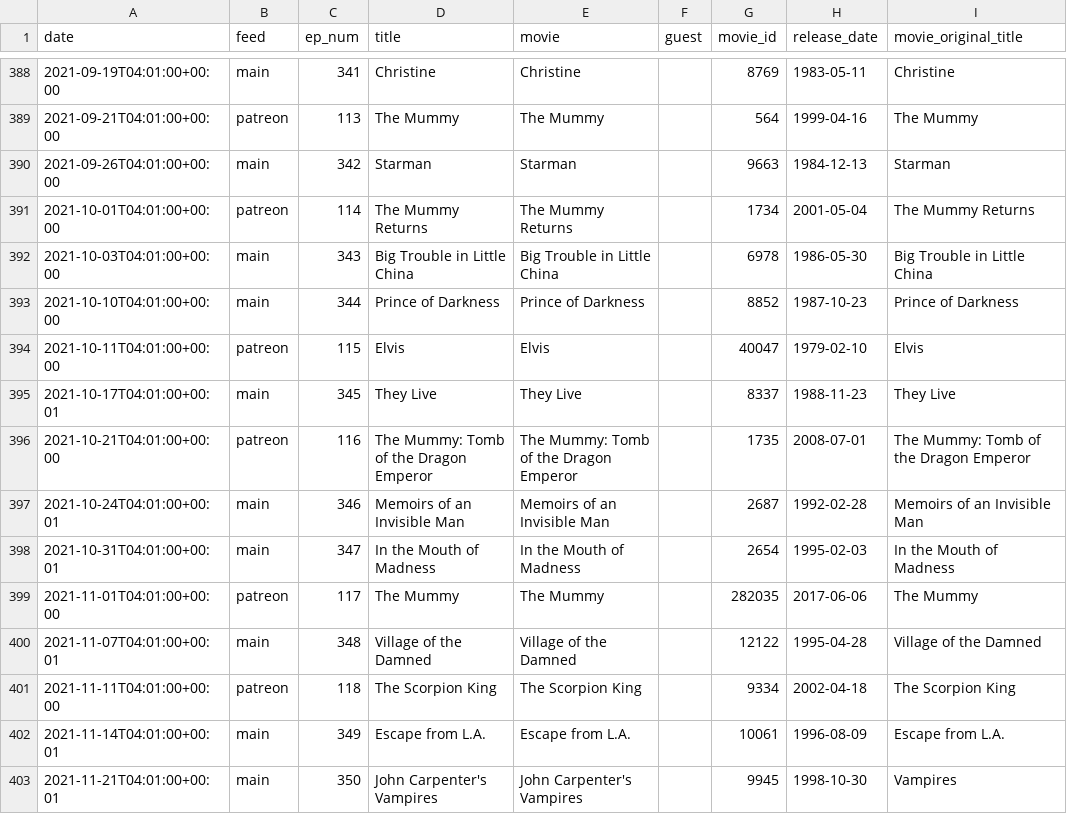
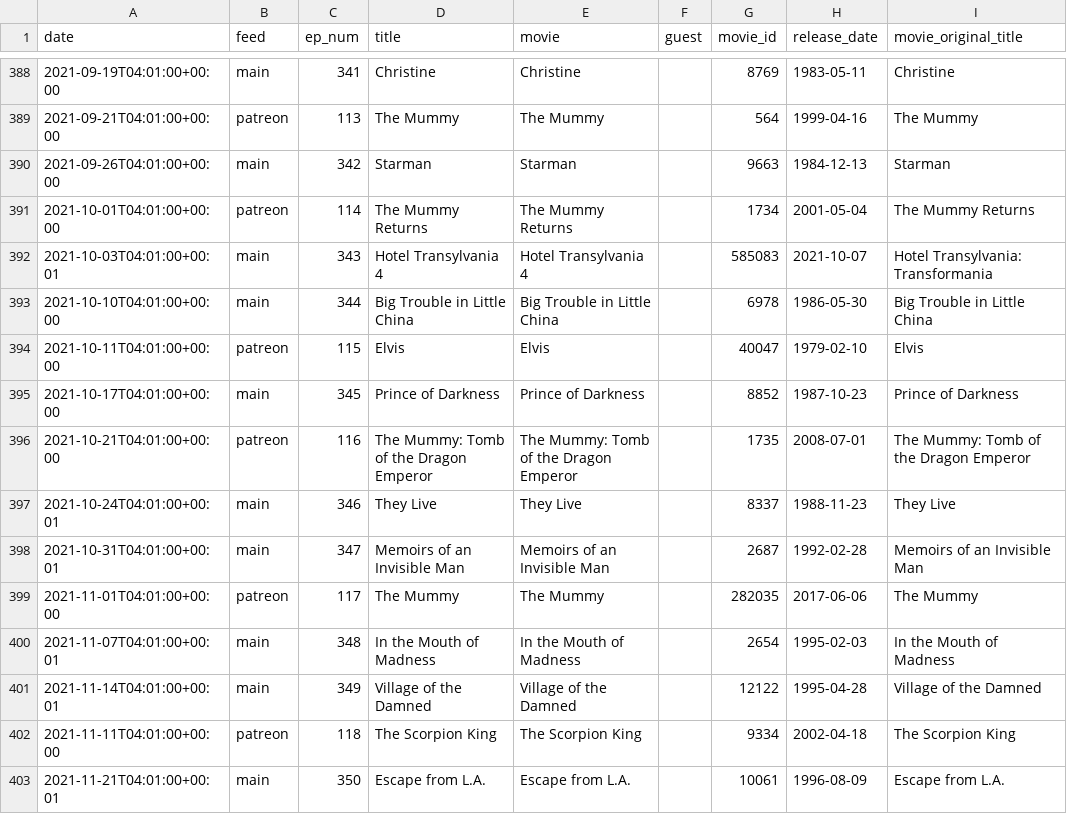
Before and after one commit to mark-jb/blankcheck, a CSV file: movies.with.ids.csv, drawn as a sheet; only a part is shown, gaps mark what is left out; the diff covers the shown part only.

```diff
--- a/movies.with.ids.csv
+++ b/movies.with.ids.csv
@@ -391,13 +391,13 @@ date,feed,ep_num,title,movie,guest,movie_id,release_date,movie_original_title
 2021-10-01T04:01:00+00:00,patreon,114,The Mummy Returns,The Mummy Returns,,1734,2001-05-04,The Mummy Returns
-2021-10-03T04:01:00+00:00,main,343,Big Trouble in Little China,Big Trouble in Little China,,6978,1986-05-30,Big Trouble in Little China
-2021-10-10T04:01:00+00:00,main,344,Prince of Darkness,Prince of Darkness,,8852,1987-10-23,Prince of Darkness
+2021-10-03T04:01:00+00:01,main,343,Hotel Transylvania 4,Hotel Transylvania 4,,585083,2021-10-07,Hotel Transylvania: Transformania
+2021-10-10T04:01:00+00:00,main,344,Big Trouble in Little China,Big Trouble in Little China,,6978,1986-05-30,Big Trouble in Little China
 2021-10-11T04:01:00+00:00,patreon,115,Elvis,Elvis,,40047,1979-02-10,Elvis
-2021-10-17T04:01:00+00:01,main,345,They Live,They Live,,8337,1988-11-23,They Live
+2021-10-17T04:01:00+00:00,main,345,Prince of Darkness,Prince of Darkness,,8852,1987-10-23,Prince of Darkness
 2021-10-21T04:01:00+00:00,patreon,116,The Mummy: Tomb of the Dragon Emperor,The Mummy: Tomb of the Dragon Emperor,,1735,2008-07-01,The Mummy: Tomb of the Dragon Emperor
-2021-10-24T04:01:00+00:01,main,346,Memoirs of an Invisible Man,Memoirs of an Invisible Man,,2687,1992-02-28,Memoirs of an Invisible Man
-2021-10-31T04:01:00+00:01,main,347,In the Mouth of Madness,In the Mouth of Madness,,2654,1995-02-03,In the Mouth of Madness
+2021-10-24T04:01:00+00:01,main,346,They Live,They Live,,8337,1988-11-23,They Live
+2021-10-31T04:01:00+00:01,main,347,Memoirs of an Invisible Man,Memoirs of an Invisible Man,,2687,1992-02-28,Memoirs of an Invisible Man
 2021-11-01T04:01:00+00:00,patreon,117,The Mummy,The Mummy,,282035,2017-06-06,The Mummy
-2021-11-07T04:01:00+00:01,main,348,Village of the Damned,Village of the Damned,,12122,1995-04-28,Village of the Damned
+2021-11-07T04:01:00+00:01,main,348,In the Mouth of Madness,In the Mouth of Madness,,2654,1995-02-03,In the Mouth of Madness
+2021-11-14T04:01:00+00:01,main,349,Village of the Damned,Village of the Damned,,12122,1995-04-28,Village of the Damned
 2021-11-11T04:01:00+00:00,patreon,118,The Scorpion King,The Scorpion King,,9334,2002-04-18,The Scorpion King
-2021-11-14T04:01:00+00:01,main,349,Escape from L.A.,Escape from L.A.,,10061,1996-08-09,Escape from L.A.
-2021-11-21T04:01:00+00:01,main,350,John Carpenter's Vampires,John Carpenter's Vampires,,9945,1998-10-30,Vampires
+2021-11-21T04:01:00+00:01,main,350,Escape from L.A.,Escape from L.A.,,10061,1996-08-09,Escape from L.A.
```
Also changed, not shown: 16 edited cells elsewhere in this file, movies.cleaned.csv, 15 other files.
